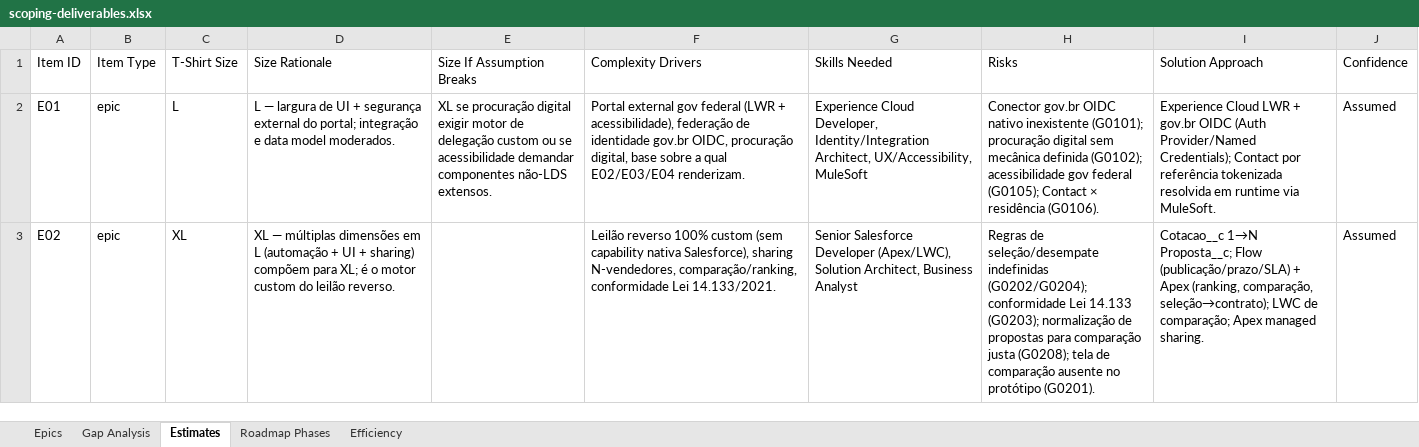
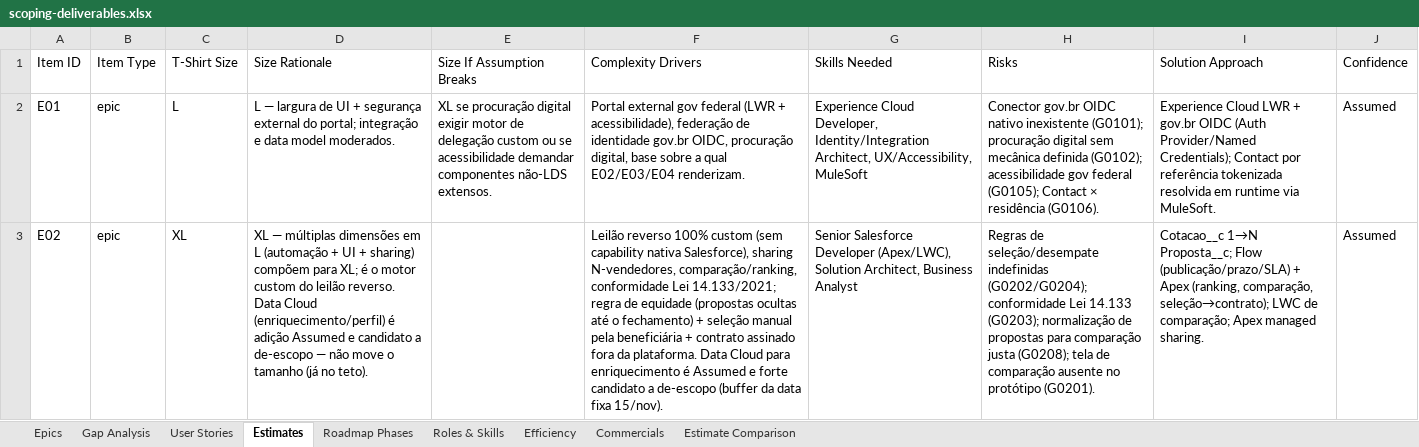
Before and after one commit to nfilho-salesforce/salesforce, an Excel workbook: Scopezilla/DATAPREV-PAT/outputs/scoping-deliverables.xlsx, sheet Estimates, drawn as a sheet; only a part is shown; values as stored, in another font and other column widths than the file's, no borders; the diff covers the shown part only; the diff names each change by its address in the sheet, - before the commit and + after, or states it on an @@ line.

```diff
--- a/Scopezilla/DATAPREV-PAT/outputs/scoping-deliverables.xlsx (sheet Estimates)
+++ b/Scopezilla/DATAPREV-PAT/outputs/scoping-deliverables.xlsx (sheet Estimates)
+sheet tab: User Stories
+sheet tab: Roles & Skills
+sheet tab: Commercials
+sheet tab: Estimate Comparison
-D3 (Size Rationale): …leilão reverso.
+D3 (Size Rationale): …leilão reverso. Data Cloud (enriquecimento/perfil) é adição Assumed e candidato a de-escopo — não move o tamanho (já no teto).
-F3 (Complexity Drivers): …conformidade Lei 14.133/2021.
+F3 (Complexity Drivers): …conformidade Lei 14.133/2021; regra de equidade (propostas ocultas até o fechamento) + seleção manual pela beneficiária + contrato assinado fora da plataforma. Data Cloud para enriquecimento é Assumed e forte candidato a de-escopo (buffer da data fixa 15/nov).
```
Also changed, not shown: 9 edited cells elsewhere in this sheet, sheet Roadmap Phases, sheet Gap Analysis, sheet Epics, 20 other files.
